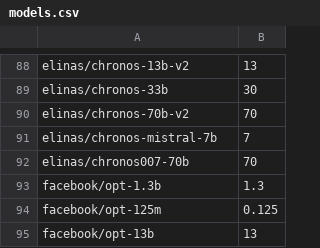
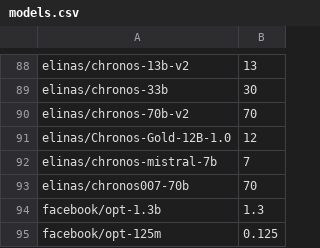
Before and after one commit to Haidra-Org/AI-Horde-text-model-reference, a CSV file: models.csv, drawn as a sheet; only a part is shown, gaps mark what is left out; the shorter side is filled out with more unchanged rows; the diff names each change by its address in the sheet, - before the commit and + after, or states it on an @@ line.

Commit message:
chronos gold

```diff
--- a/models.csv
+++ b/models.csv
+row 91: elinas/Chronos-Gold-12B-1.0 | 12
```
Also changed, not shown: 1 other file.
